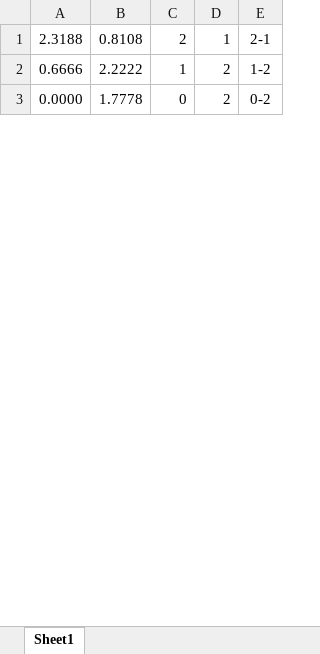
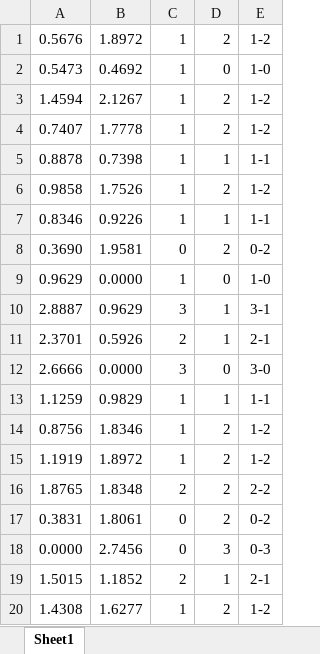
Before and after one commit to gitboyzorro5/FDAS, an Excel workbook: CS generator_newleagues.xlsx, sheet Sheet1, drawn as a sheet; only a part is shown; the shorter side is filled out with more unchanged rows; values as stored, in another font and other column widths than the file's, no borders; addresses are those after the commit; the diff covers the shown part only; the diff names each change by its address in the sheet, - before the commit and + after, or states it on an @@ line.

```diff
--- a/CS generator_newleagues.xlsx (sheet Sheet1)
+++ b/CS generator_newleagues.xlsx (sheet Sheet1)
+row 1: 0.5676 | 1.8972 | 1 | 2 | 1-2
+row 2: 0.5473 | 0.4692 | 1 | 0 | 1-0
+row 3: 1.4594 | 2.1267 | 1 | 2 | 1-2
+row 4: 0.7407 | 1.7778 | 1 | 2 | 1-2
+row 5: 0.8878 | 0.7398 | 1 | 1 | 1-1
+row 6: 0.9858 | 1.7526 | 1 | 2 | 1-2
+row 7: 0.8346 | 0.9226 | 1 | 1 | 1-1
+row 8: 0.3690 | 1.9581 | 0 | 2 | 0-2
+row 9: 0.9629 | 0.0000 | 1 | 0 | 1-0
+row 10: 2.8887 | 0.9629 | 3 | 1 | 3-1
-A11: 2.3188
+A11: 2.3701
-B11: 0.8108
+B11: 0.5926
+row 12: 2.6666 | 0.0000 | 3 | 0 | 3-0
+row 13: 1.1259 | 0.9829 | 1 | 1 | 1-1
-A14: 0.6666
+A14: 0.8756
-B14: 2.2222
+B14: 1.8346
+row 15: 1.1919 | 1.8972 | 1 | 2 | 1-2
+row 16: 1.8765 | 1.8348 | 2 | 2 | 2-2
+row 17: 0.3831 | 1.8061 | 0 | 2 | 0-2
+row 18: 0.0000 | 2.7456 | 0 | 3 | 0-3
+row 19: 1.5015 | 1.1852 | 2 | 1 | 2-1
+row 20: 1.4308 | 1.6277 | 1 | 2 | 1-2
```
Also changed, not shown: 82 added rows, 100 removed rows, 2 moved rows and 26 edited cells elsewhere in this sheet, formulas that keep their value, myodds_20212022_newleagues.xlsx, poisson calc_20212022_newleagues.xlsx, 2 other files.
